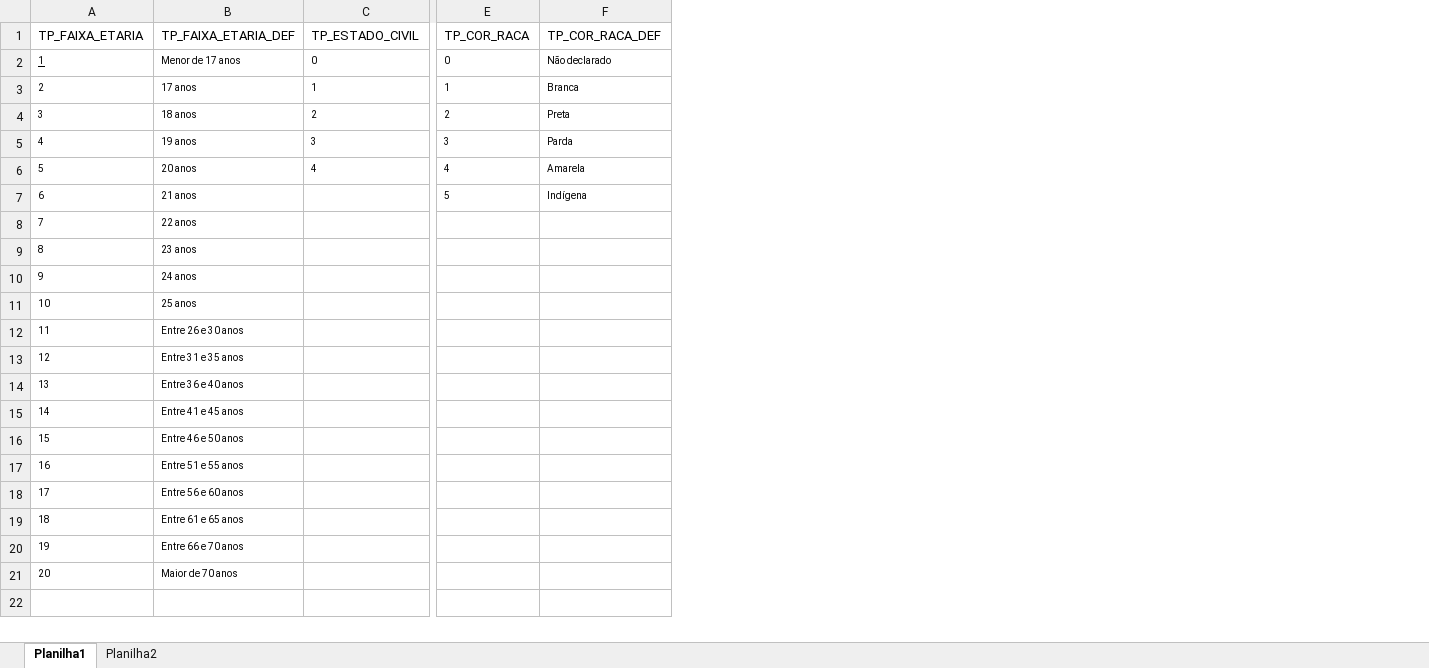
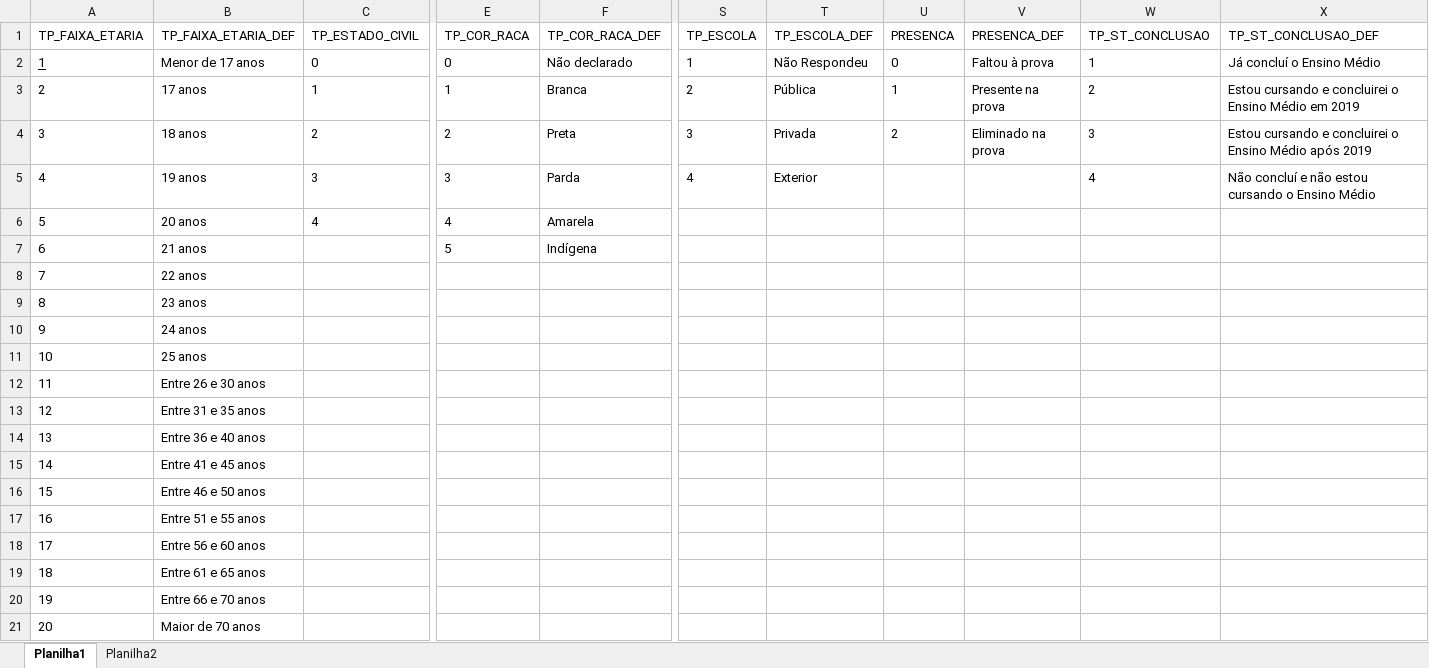
Before and after one commit to mrfsoares/DataAnalysis, an Excel workbook: ENEM2019/dicionario.xlsx, sheet Planilha1, drawn as a sheet; only a part is shown, gaps mark what is left out; values as stored, in another font and other column widths than the file's, no borders; the diff covers the shown part only; the diff names each change by its address in the sheet, - before the commit and + after, or states it on an @@ line.

```diff
--- a/ENEM2019/dicionario.xlsx (sheet Planilha1)
+++ b/ENEM2019/dicionario.xlsx (sheet Planilha1)
+column S (TP_ESCOLA), rows 2-5: 1 | 2 | 3 | 4
+column T (TP_ESCOLA_DEF), rows 2-5: Não Respondeu | Pública | Privada | Exterior
+column U (PRESENCA), rows 2-4: 0 | 1 | 2
+column V (PRESENCA_DEF), rows 2-4: Faltou à prova | Presente na prova | Eliminado na prova
+column W (TP_ST_CONCLUSAO), rows 2-5: 1 | 2 | 3 | 4
+column X (TP_ST_CONCLUSAO_DEF), rows 2-5: Já concluí o Ensino Médio | Estou cursando e concluirei o Ensino Médio em 2019 | Estou cursando e concluirei o Ensino Médio após 2019 | Não concluí e não estou cursando o Ensino Médio
@@ A2:F3 text size: larger @@
@@ A4:F5 text size: larger @@
@@ A6:F6 text size: larger @@
@@ A7:B21 text size: larger @@
@@ E7:F7 text size: larger @@
```
Also changed, not shown: cell formats elsewhere in this sheet, 2 other files.
